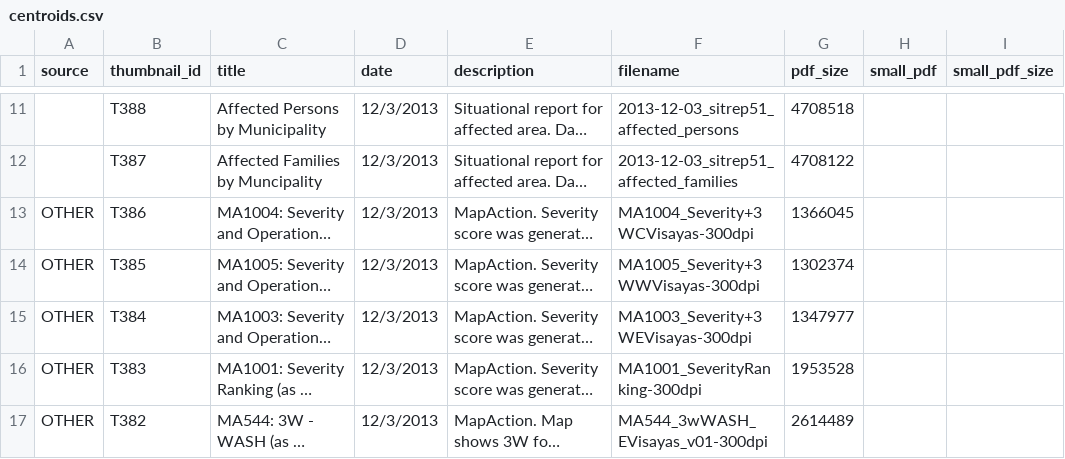
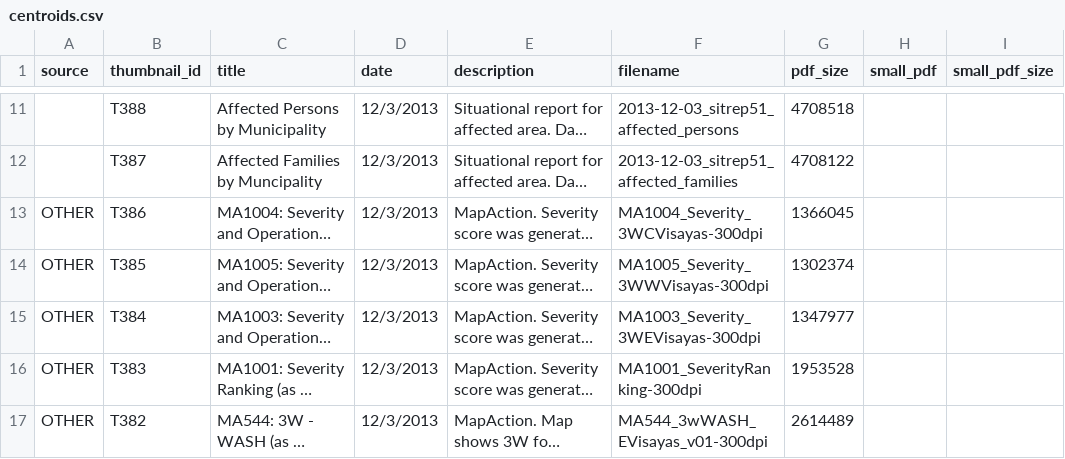
Before and after one commit to AmericanRedCross/haiyan_mapfolio, a CSV file: data/centroids.csv, drawn as a sheet; only a part is shown, gaps mark what is left out; long unchanged cells end in …; the diff names each change by its address in the sheet, - before the commit and + after, or states it on an @@ line.

```diff
--- a/data/centroids.csv
+++ b/data/centroids.csv
-F13 (filename): MA1004_Severity+3WCVisayas-300dpi
+F13 (filename): MA1004_Severity_3WCVisayas-300dpi
-F14 (filename): MA1005_Severity+3WWVisayas-300dpi
+F14 (filename): MA1005_Severity_3WWVisayas-300dpi
-F15 (filename): MA1003_Severity+3WEVisayas-300dpi
+F15 (filename): MA1003_Severity_3WEVisayas-300dpi
```
Also changed, not shown: 1 other file.
